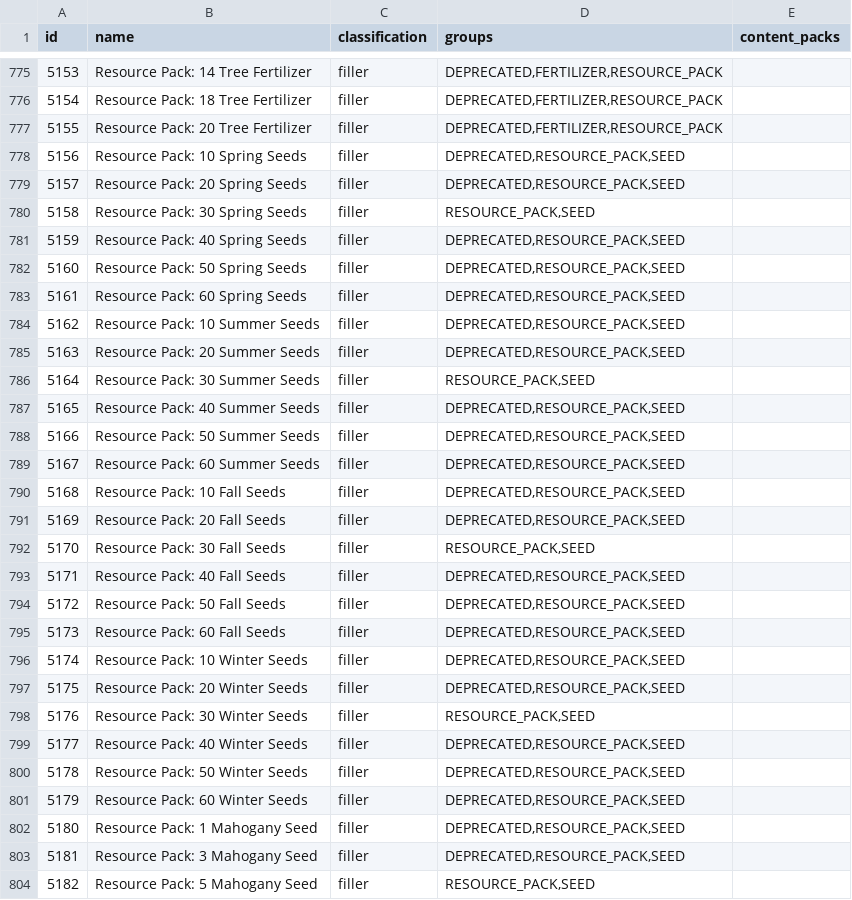
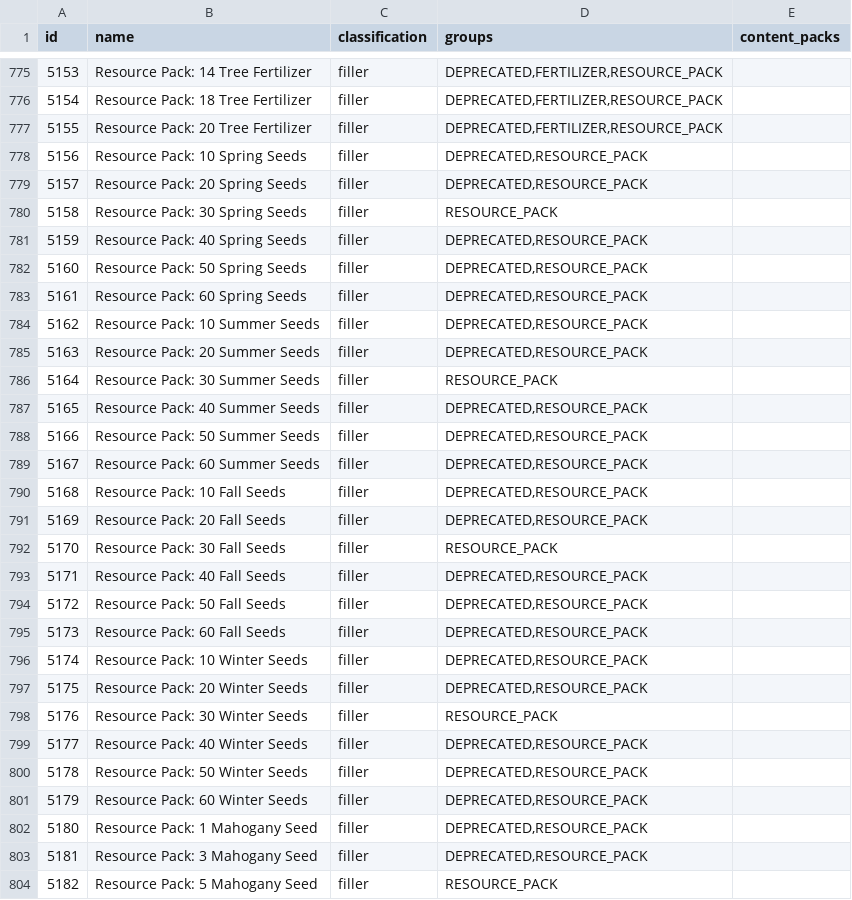
Before and after one commit to itepastra/Archipelago, a CSV file: worlds/stardew_valley/data/items.csv, drawn as a sheet; only a part is shown, gaps mark what is left out; the diff covers the shown part only.

Commit message:
- Remove the item group "SEED", it's just misleading

```diff
--- a/worlds/stardew_valley/data/items.csv
+++ b/worlds/stardew_valley/data/items.csv
@@ -777,28 +777,28 @@ id,name,classification,groups,content_packs
 5155,Resource Pack: 20 Tree Fertilizer,filler,"DEPRECATED,FERTILIZER,RESOURCE_PACK",
-5156,Resource Pack: 10 Spring Seeds,filler,"DEPRECATED,RESOURCE_PACK,SEED",
-5157,Resource Pack: 20 Spring Seeds,filler,"DEPRECATED,RESOURCE_PACK,SEED",
-5158,Resource Pack: 30 Spring Seeds,filler,"RESOURCE_PACK,SEED",
-5159,Resource Pack: 40 Spring Seeds,filler,"DEPRECATED,RESOURCE_PACK,SEED",
-5160,Resource Pack: 50 Spring Seeds,filler,"DEPRECATED,RESOURCE_PACK,SEED",
-5161,Resource Pack: 60 Spring Seeds,filler,"DEPRECATED,RESOURCE_PACK,SEED",
-5162,Resource Pack: 10 Summer Seeds,filler,"DEPRECATED,RESOURCE_PACK,SEED",
-5163,Resource Pack: 20 Summer Seeds,filler,"DEPRECATED,RESOURCE_PACK,SEED",
-5164,Resource Pack: 30 Summer Seeds,filler,"RESOURCE_PACK,SEED",
-5165,Resource Pack: 40 Summer Seeds,filler,"DEPRECATED,RESOURCE_PACK,SEED",
-5166,Resource Pack: 50 Summer Seeds,filler,"DEPRECATED,RESOURCE_PACK,SEED",
-5167,Resource Pack: 60 Summer Seeds,filler,"DEPRECATED,RESOURCE_PACK,SEED",
-5168,Resource Pack: 10 Fall Seeds,filler,"DEPRECATED,RESOURCE_PACK,SEED",
-5169,Resource Pack: 20 Fall Seeds,filler,"DEPRECATED,RESOURCE_PACK,SEED",
-5170,Resource Pack: 30 Fall Seeds,filler,"RESOURCE_PACK,SEED",
-5171,Resource Pack: 40 Fall Seeds,filler,"DEPRECATED,RESOURCE_PACK,SEED",
-5172,Resource Pack: 50 Fall Seeds,filler,"DEPRECATED,RESOURCE_PACK,SEED",
-5173,Resource Pack: 60 Fall Seeds,filler,"DEPRECATED,RESOURCE_PACK,SEED",
-5174,Resource Pack: 10 Winter Seeds,filler,"DEPRECATED,RESOURCE_PACK,SEED",
-5175,Resource Pack: 20 Winter Seeds,filler,"DEPRECATED,RESOURCE_PACK,SEED",
-5176,Resource Pack: 30 Winter Seeds,filler,"RESOURCE_PACK,SEED",
-5177,Resource Pack: 40 Winter Seeds,filler,"DEPRECATED,RESOURCE_PACK,SEED",
-5178,Resource Pack: 50 Winter Seeds,filler,"DEPRECATED,RESOURCE_PACK,SEED",
-5179,Resource Pack: 60 Winter Seeds,filler,"DEPRECATED,RESOURCE_PACK,SEED",
-5180,Resource Pack: 1 Mahogany Seed,filler,"DEPRECATED,RESOURCE_PACK,SEED",
-5181,Resource Pack: 3 Mahogany Seed,filler,"DEPRECATED,RESOURCE_PACK,SEED",
-5182,Resource Pack: 5 Mahogany Seed,filler,"RESOURCE_PACK,SEED",
+5156,Resource Pack: 10 Spring Seeds,filler,"DEPRECATED,RESOURCE_PACK",
+5157,Resource Pack: 20 Spring Seeds,filler,"DEPRECATED,RESOURCE_PACK",
+5158,Resource Pack: 30 Spring Seeds,filler,"RESOURCE_PACK",
+5159,Resource Pack: 40 Spring Seeds,filler,"DEPRECATED,RESOURCE_PACK",
+5160,Resource Pack: 50 Spring Seeds,filler,"DEPRECATED,RESOURCE_PACK",
+5161,Resource Pack: 60 Spring Seeds,filler,"DEPRECATED,RESOURCE_PACK",
+5162,Resource Pack: 10 Summer Seeds,filler,"DEPRECATED,RESOURCE_PACK",
+5163,Resource Pack: 20 Summer Seeds,filler,"DEPRECATED,RESOURCE_PACK",
+5164,Resource Pack: 30 Summer Seeds,filler,"RESOURCE_PACK",
+5165,Resource Pack: 40 Summer Seeds,filler,"DEPRECATED,RESOURCE_PACK",
+5166,Resource Pack: 50 Summer Seeds,filler,"DEPRECATED,RESOURCE_PACK",
+5167,Resource Pack: 60 Summer Seeds,filler,"DEPRECATED,RESOURCE_PACK",
+5168,Resource Pack: 10 Fall Seeds,filler,"DEPRECATED,RESOURCE_PACK",
+5169,Resource Pack: 20 Fall Seeds,filler,"DEPRECATED,RESOURCE_PACK",
+5170,Resource Pack: 30 Fall Seeds,filler,"RESOURCE_PACK",
+5171,Resource Pack: 40 Fall Seeds,filler,"DEPRECATED,RESOURCE_PACK",
+5172,Resource Pack: 50 Fall Seeds,filler,"DEPRECATED,RESOURCE_PACK",
+5173,Resource Pack: 60 Fall Seeds,filler,"DEPRECATED,RESOURCE_PACK",
+5174,Resource Pack: 10 Winter Seeds,filler,"DEPRECATED,RESOURCE_PACK",
+5175,Resource Pack: 20 Winter Seeds,filler,"DEPRECATED,RESOURCE_PACK",
+5176,Resource Pack: 30 Winter Seeds,filler,"RESOURCE_PACK",
+5177,Resource Pack: 40 Winter Seeds,filler,"DEPRECATED,RESOURCE_PACK",
+5178,Resource Pack: 50 Winter Seeds,filler,"DEPRECATED,RESOURCE_PACK",
+5179,Resource Pack: 60 Winter Seeds,filler,"DEPRECATED,RESOURCE_PACK",
+5180,Resource Pack: 1 Mahogany Seed,filler,"DEPRECATED,RESOURCE_PACK",
+5181,Resource Pack: 3 Mahogany Seed,filler,"DEPRECATED,RESOURCE_PACK",
+5182,Resource Pack: 5 Mahogany Seed,filler,"RESOURCE_PACK",
```
Also changed, not shown: 3 edited cells elsewhere in this file, 1 other file.
